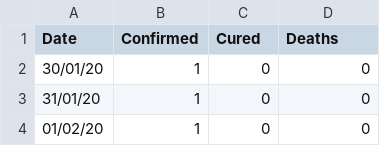
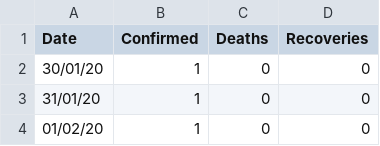
Before and after one commit to electrokriti/COVID-19, a CSV file: COVID-19.csv, drawn as a sheet; only a part is shown.

Commit message:
Update COVID-19.csv

```diff
--- a/COVID-19.csv
+++ b/COVID-19.csv
@@ -1,2 +1,2 @@
-Date,Confirmed,Cured,Deaths
+Date,Confirmed,Deaths,Recoveries
 30/01/20,1,0,0
```
